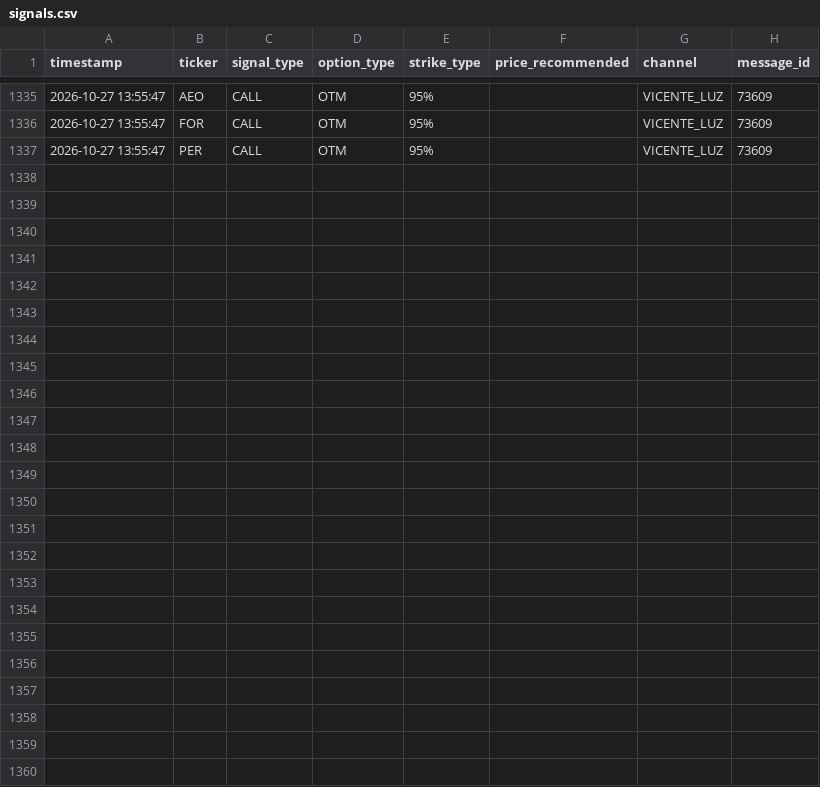
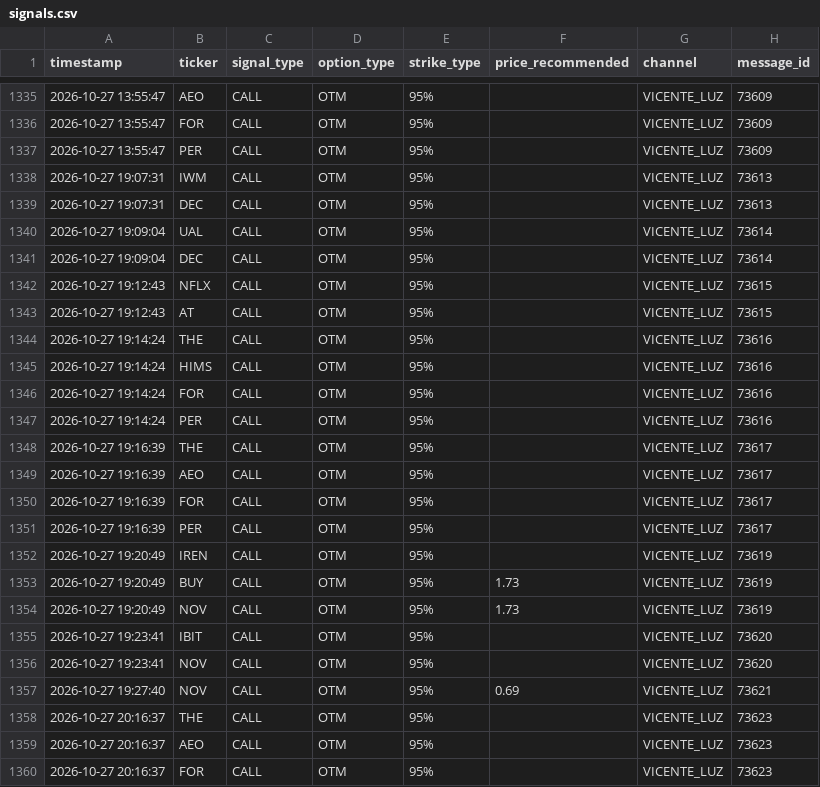
Before and after one commit to sagimax20-create/senales-bolsa-trading, a CSV file: data/signals.csv, drawn as a sheet; only a part is shown, gaps mark what is left out.

```diff
--- a/data/signals.csv
+++ b/data/signals.csv
@@ -1337 +1337,24 @@ timestamp,ticker,signal_type,option_type,strike_type,price_recommended,channel,m
 2026-10-27 13:55:47,PER,CALL,OTM,95%,,VICENTE_LUZ,73609
+2026-10-27 19:07:31,IWM,CALL,OTM,95%,,VICENTE_LUZ,73613
+2026-10-27 19:07:31,DEC,CALL,OTM,95%,,VICENTE_LUZ,73613
+2026-10-27 19:09:04,UAL,CALL,OTM,95%,,VICENTE_LUZ,73614
+2026-10-27 19:09:04,DEC,CALL,OTM,95%,,VICENTE_LUZ,73614
+2026-10-27 19:12:43,NFLX,CALL,OTM,95%,,VICENTE_LUZ,73615
+2026-10-27 19:12:43,AT,CALL,OTM,95%,,VICENTE_LUZ,73615
+2026-10-27 19:14:24,THE,CALL,OTM,95%,,VICENTE_LUZ,73616
+2026-10-27 19:14:24,HIMS,CALL,OTM,95%,,VICENTE_LUZ,73616
+2026-10-27 19:14:24,FOR,CALL,OTM,95%,,VICENTE_LUZ,73616
+2026-10-27 19:14:24,PER,CALL,OTM,95%,,VICENTE_LUZ,73616
+2026-10-27 19:16:39,THE,CALL,OTM,95%,,VICENTE_LUZ,73617
+2026-10-27 19:16:39,AEO,CALL,OTM,95%,,VICENTE_LUZ,73617
+2026-10-27 19:16:39,FOR,CALL,OTM,95%,,VICENTE_LUZ,73617
+2026-10-27 19:16:39,PER,CALL,OTM,95%,,VICENTE_LUZ,73617
+2026-10-27 19:20:49,IREN,CALL,OTM,95%,,VICENTE_LUZ,73619
+2026-10-27 19:20:49,BUY,CALL,OTM,95%,1.73,VICENTE_LUZ,73619
+2026-10-27 19:20:49,NOV,CALL,OTM,95%,1.73,VICENTE_LUZ,73619
+2026-10-27 19:23:41,IBIT,CALL,OTM,95%,,VICENTE_LUZ,73620
+2026-10-27 19:23:41,NOV,CALL,OTM,95%,,VICENTE_LUZ,73620
+2026-10-27 19:27:40,NOV,CALL,OTM,95%,0.69,VICENTE_LUZ,73621
+2026-10-27 20:16:37,THE,CALL,OTM,95%,,VICENTE_LUZ,73623
+2026-10-27 20:16:37,AEO,CALL,OTM,95%,,VICENTE_LUZ,73623
+2026-10-27 20:16:37,FOR,CALL,OTM,95%,,VICENTE_LUZ,73623
```
Also changed, not shown: 4 other files.
